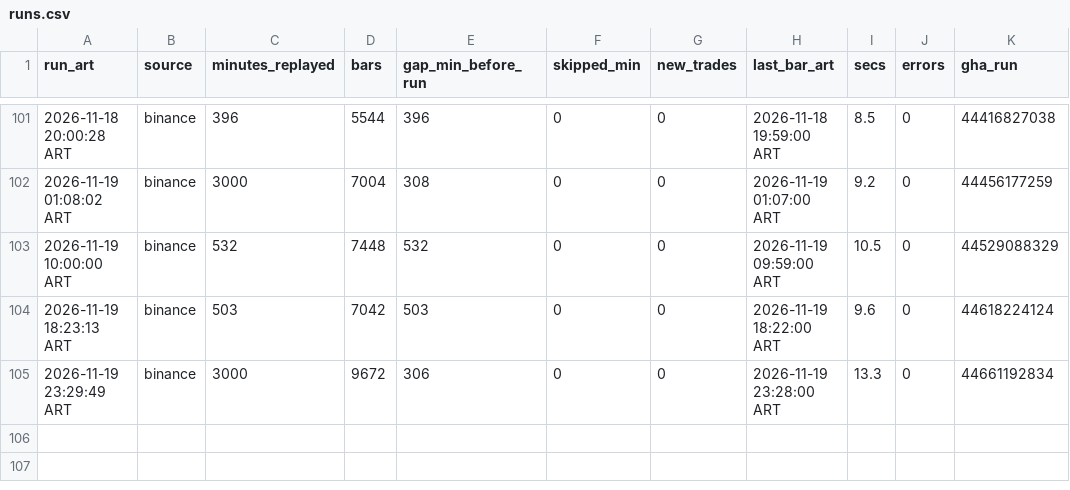
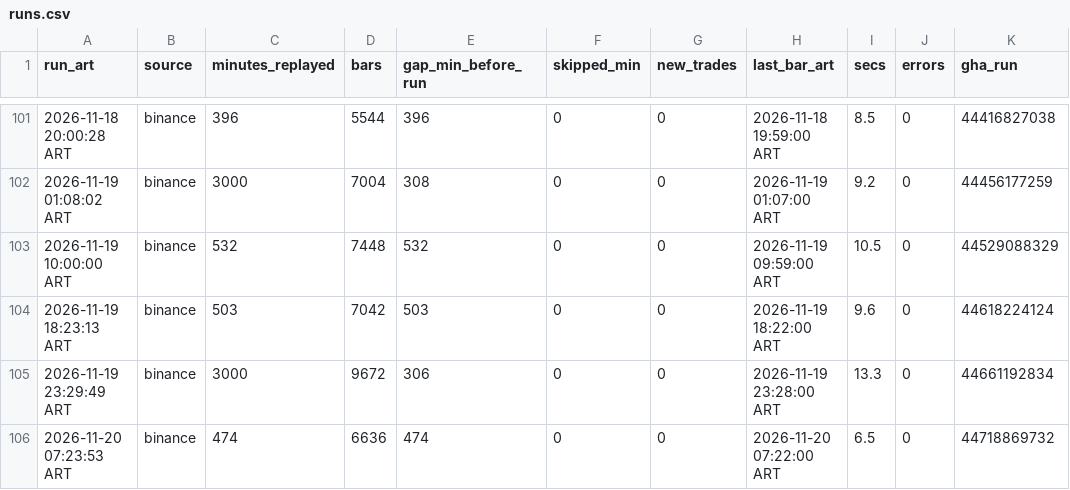
Before and after one commit to ventolabs-hq/paper-desk, a CSV file: data/runs.csv, drawn as a sheet; only a part is shown, gaps mark what is left out.

```diff
--- a/data/runs.csv
+++ b/data/runs.csv
@@ -105 +105,2 @@ run_art,source,minutes_replayed,bars,gap_min_before_run,skipped_min,new_trades,l
 2026-11-19 23:29:49 ART,binance,3000,9672,306,0,0,2026-11-19 23:28:00 ART,13.3,0,44661192834
+2026-11-20 07:23:53 ART,binance,474,6636,474,0,0,2026-11-20 07:22:00 ART,6.5,0,44718869732
```
Also changed, not shown: 3 other files.
